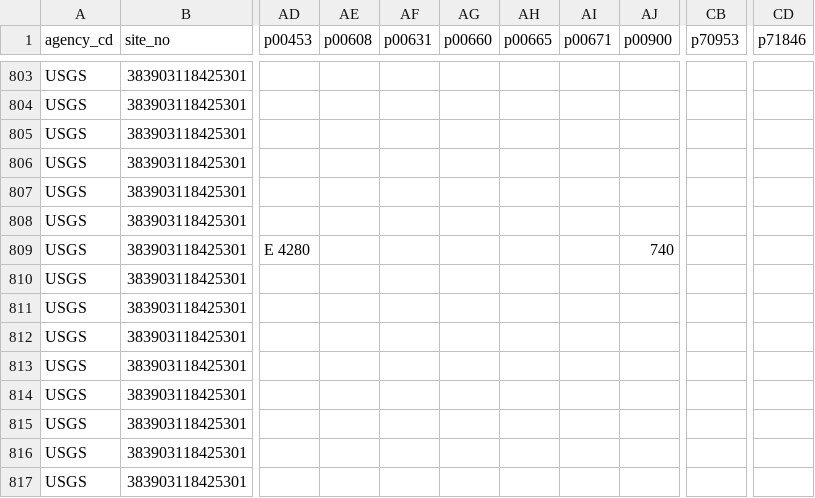
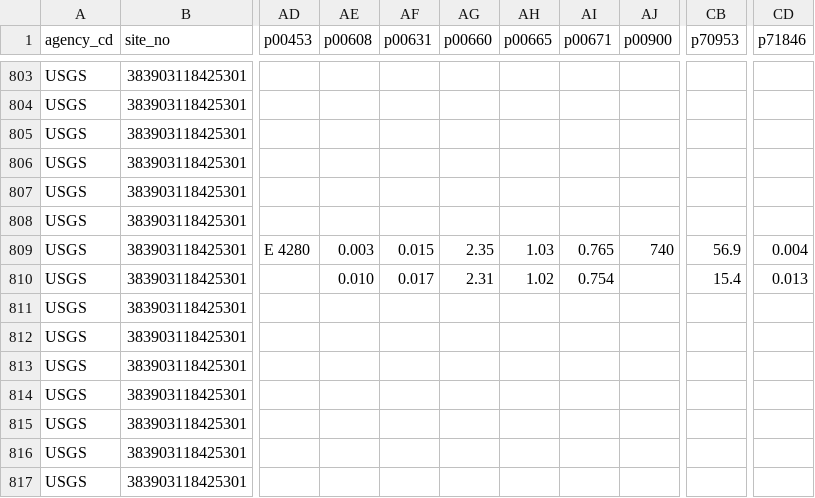
Before and after one commit to kyleoconnor-dev/volume-weighted-tds-app, a CSV file: comp_files/south.csv, drawn as a sheet; only a part is shown, gaps mark what is left out; the diff covers the shown part only; the diff names each change by its address in the sheet, - before the commit and + after, or states it on an @@ line.

```diff
--- a/comp_files/south.csv
+++ b/comp_files/south.csv
-AE809 (p00608): (empty)
+AE809 (p00608): 0.003
-AF809 (p00631): (empty)
+AF809 (p00631): 0.015
-AG809 (p00660): (empty)
+AG809 (p00660): 2.35
-AH809 (p00665): (empty)
+AH809 (p00665): 1.03
-AI809 (p00671): (empty)
+AI809 (p00671): 0.765
-CB809 (p70953): (empty)
+CB809 (p70953): 56.9
-CD809 (p71846): (empty)
+CD809 (p71846): 0.004
-AE810 (p00608): (empty)
+AE810 (p00608): 0.010
-AF810 (p00631): (empty)
+AF810 (p00631): 0.017
-AG810 (p00660): (empty)
+AG810 (p00660): 2.31
-AH810 (p00665): (empty)
+AH810 (p00665): 1.02
-AI810 (p00671): (empty)
+AI810 (p00671): 0.754
-CB810 (p70953): (empty)
+CB810 (p70953): 15.4
-CD810 (p71846): (empty)
+CD810 (p71846): 0.013
```
Also changed, not shown: 64 edited cells elsewhere in this file, comp_files/north.csv, 4 other files.
